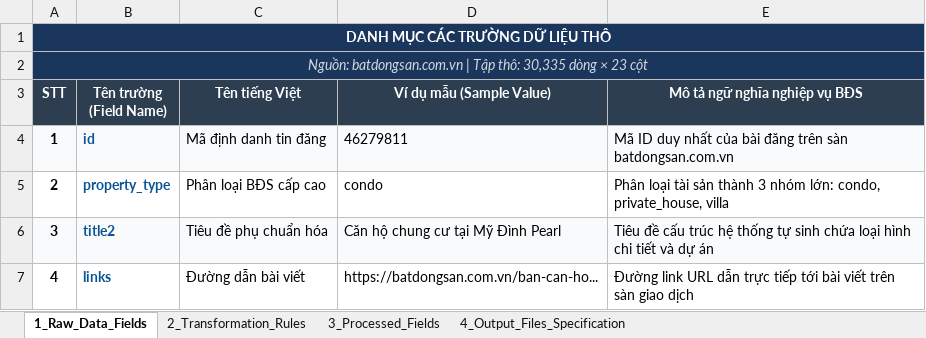
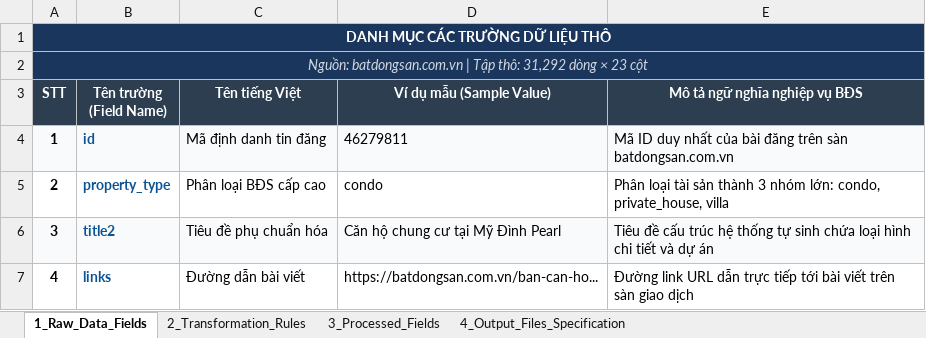
Before and after one commit to nhatthaiuit/Graduation_Thesis, an Excel workbook: Clean/Data_Preprocessing_Specification.xlsx, sheet 1_Raw_Data_Fields, drawn as a sheet; only a part is shown; values as stored, in another font and other column widths than the file's, no borders; the diff names each change by its address in the sheet, - before the commit and + after, or states it on an @@ line.

Commit message:
Add more data

```diff
--- a/Clean/Data_Preprocessing_Specification.xlsx (sheet 1_Raw_Data_Fields)
+++ b/Clean/Data_Preprocessing_Specification.xlsx (sheet 1_Raw_Data_Fields)
-A2 (STT): …Tập thô: 30,335 dòng ×…
+A2 (STT): …Tập thô: 31,292 dòng ×…
```
Also changed, not shown: 12 other files.
